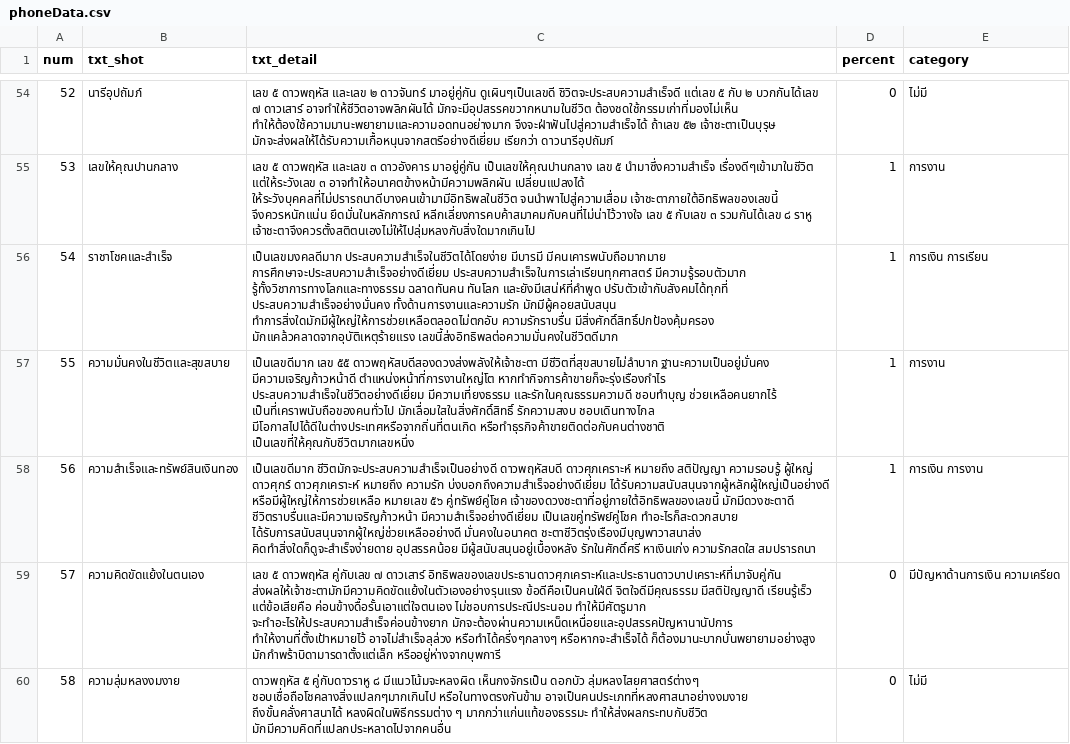
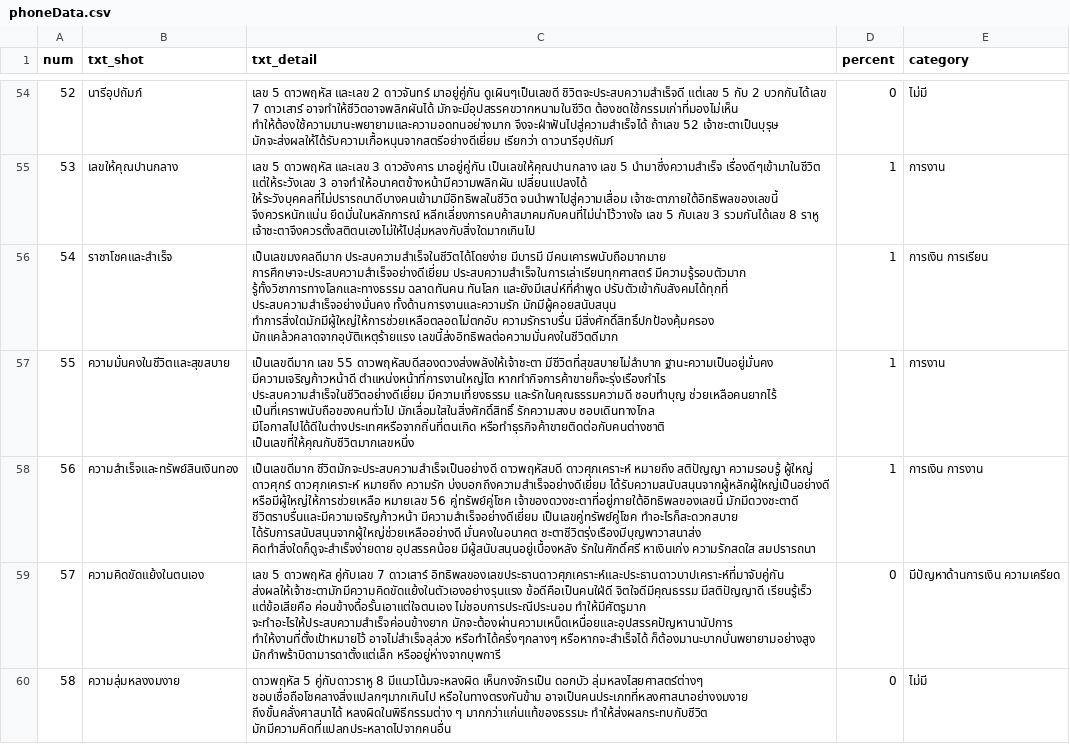
Before and after one commit to Mongkol39541/Horoscope-Website, a CSV file: datacsv/phoneData.csv, drawn as a sheet; only a part is shown, gaps mark what is left out; the diff covers the shown part only; the diff names each change by its address in the sheet, - before the commit and + after, or states it on an @@ line.

```diff
--- a/datacsv/phoneData.csv
+++ b/datacsv/phoneData.csv
-C54 (txt_detail): เลข ๕ ดาวพฤหัส และเลข ๒ ดาวจันทร์ มาอยู่คู่กัน ดูเผินๆเป็นเลขดี ชิวิตจะประสบความสำเร็จดี แต่เลข ๕ กับ ๒ บวกกันได้เลข ๗ ดาวเสาร์ อาจทำให้ชีวิตอาจพลิกผันได้ มักจะมีอุปสรรคขวากหนามในชีวิต ต้องชดใช้กรรมเก่าที่มองไม่เห็น ทำให้ต้องใช้ความมานะพยายามและความอดทนอย่างมาก จึงจะฝ่าฟันไปสู่ความสำเร็จได้ ถ้าเลข ๕๒ เจ้าชะตาเป็นบุรุษ มักจะส่งผลให้ได้รับความเกื้อหนุนจากสตรีอย่างดีเยี่ยม…
+C54 (txt_detail): เลข 5 ดาวพฤหัส และเลข 2 ดาวจันทร์ มาอยู่คู่กัน ดูเผินๆเป็นเลขดี ชิวิตจะประสบความสำเร็จดี แต่เลข 5 กับ 2 บวกกันได้เลข 7 ดาวเสาร์ อาจทำให้ชีวิตอาจพลิกผันได้ มักจะมีอุปสรรคขวากหนามในชีวิต ต้องชดใช้กรรมเก่าที่มองไม่เห็น ทำให้ต้องใช้ความมานะพยายามและความอดทนอย่างมาก จึงจะฝ่าฟันไปสู่ความสำเร็จได้ ถ้าเลข 52 เจ้าชะตาเป็นบุรุษ มักจะส่งผลให้ได้รับความเกื้อหนุนจากสตรีอย่างดีเยี่ยม…
-C55 (txt_detail): เลข ๕ ดาวพฤหัส และเลข ๓ ดาวอังคาร มาอยู่คู่กัน เป็นเลขให้คุณปานกลาง เลข ๕ นำมาซึ่งความสำเร็จ เรื่องดีๆเข้ามาในชีวิต แต่ให้ระวังเลข ๓ อาจทำให้อนาคตข้างหน้ามีความพลิกผัน เปลี่ยนแปลงได้ ให้ระวังบุคคลที่ไม่ปรารถนาดีบางคนเข้ามามีอิทธิพลในชีวิต จนนำพาไปสู่ความเสื่อม เจ้าชะตาภายใต้อิทธิพลของเลขนี้ จึงควรหนักแน่น ยึดมั่นในหลักการณ์ หลีกเลี่ยงการคบค้าสมาคมกับคนที่ไม่น่าไว้วางใจ เลข ๕ กับเลข ๓ รวมกันได้เลข ๘ ราหู เจ้าชะตาจึงควรตั้งสติตนเองไม่ให้ไปลุ่มหลงกับสิ่งใดมากเกินไป
+C55 (txt_detail): เลข 5 ดาวพฤหัส และเลข 3 ดาวอังคาร มาอยู่คู่กัน เป็นเลขให้คุณปานกลาง เลข 5 นำมาซึ่งความสำเร็จ เรื่องดีๆเข้ามาในชีวิต แต่ให้ระวังเลข 3 อาจทำให้อนาคตข้างหน้ามีความพลิกผัน เปลี่ยนแปลงได้ ให้ระวังบุคคลที่ไม่ปรารถนาดีบางคนเข้ามามีอิทธิพลในชีวิต จนนำพาไปสู่ความเสื่อม เจ้าชะตาภายใต้อิทธิพลของเลขนี้ จึงควรหนักแน่น ยึดมั่นในหลักการณ์ หลีกเลี่ยงการคบค้าสมาคมกับคนที่ไม่น่าไว้วางใจ เลข 5 กับเลข 3 รวมกันได้เลข 8 ราหู เจ้าชะตาจึงควรตั้งสติตนเองไม่ให้ไปลุ่มหลงกับสิ่งใดมากเกินไป
-C57 (txt_detail): เป็นเลขดีมาก เลข ๕๕ ดาวพฤหัสบดีสองดวงส่งพลังให้เจ้าชะตา มีชีวิตที่สุขสบายไม่ลำบาก…
+C57 (txt_detail): เป็นเลขดีมาก เลข 55 ดาวพฤหัสบดีสองดวงส่งพลังให้เจ้าชะตา มีชีวิตที่สุขสบายไม่ลำบาก…
-C58 (txt_detail): …หรือมีผู้ใหญ่ให้การช่วยเหลือ หมายเลข ๕๖ คู่ทรัพย์คู่โชค เจ้าของดวงชะตาที่อยู่ภายใต้อิทธิพลของเลขนี้…
+C58 (txt_detail): …หรือมีผู้ใหญ่ให้การช่วยเหลือ หมายเลข 56 คู่ทรัพย์คู่โชค เจ้าของดวงชะตาที่อยู่ภายใต้อิทธิพลของเลขนี้…
-C59 (txt_detail): เลข ๕ ดาวพฤหัส คู่กับเลข ๗ ดาวเสาร์ อิทธิพลของเลขประธานดาวศุภเคราะห์และประธานดาวบาปเคราะห์ที่มาจับคู่กัน…
+C59 (txt_detail): เลข 5 ดาวพฤหัส คู่กับเลข 7 ดาวเสาร์ อิทธิพลของเลขประธานดาวศุภเคราะห์และประธานดาวบาปเคราะห์ที่มาจับคู่กัน…
-C60 (txt_detail): ดาวพฤหัส ๕ คู่กับดาวราหู ๘ มีแนวโน้มจะหลงผิด เห็นกงจักรเป็น…
+C60 (txt_detail): ดาวพฤหัส 5 คู่กับดาวราหู 8 มีแนวโน้มจะหลงผิด เห็นกงจักรเป็น…
```
Also changed, not shown: 58 edited cells elsewhere in this file, 1 other file.
